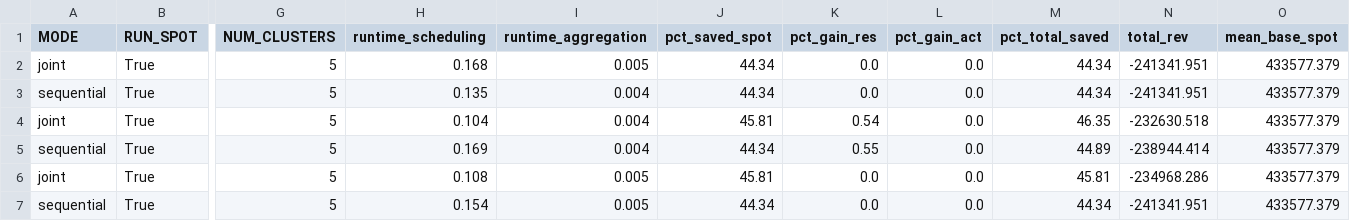
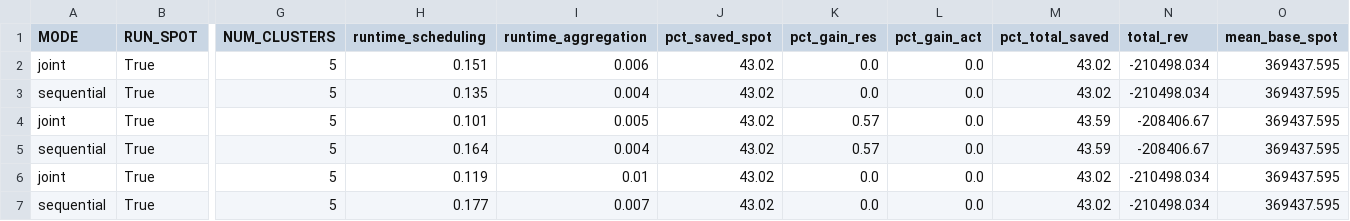
Before and after one commit to cs-25-dt-10-03/master_thesis, a CSV file: evaluation/results/summary.csv, drawn as a sheet; only a part is shown, gaps mark what is left out; the diff names each change by its address in the sheet, - before the commit and + after, or states it on an @@ line.

Commit message:
fixed clustering skibidi rizzler damn

```diff
--- a/evaluation/results/summary.csv
+++ b/evaluation/results/summary.csv
-H2 (runtime_scheduling): 0.168
+H2 (runtime_scheduling): 0.151
-I2 (runtime_aggregation): 0.005
+I2 (runtime_aggregation): 0.006
-J2:J3 (pct_saved_spot): 44.34
+J2:J3 (pct_saved_spot): 43.02
-M2:M3 (pct_total_saved): 44.34
+M2:M3 (pct_total_saved): 43.02
-N2:N3 (total_rev): -241341.951
+N2:N3 (total_rev): -210498.034
-O2:O7 (mean_base_spot): 433577.379
+O2:O7 (mean_base_spot): 369437.595
-H4 (runtime_scheduling): 0.104
+H4 (runtime_scheduling): 0.101
-I4 (runtime_aggregation): 0.004
+I4 (runtime_aggregation): 0.005
-J4 (pct_saved_spot): 45.81
+J4 (pct_saved_spot): 43.02
-K4 (pct_gain_res): 0.54
+K4 (pct_gain_res): 0.57
-M4 (pct_total_saved): 46.35
+M4 (pct_total_saved): 43.59
-N4 (total_rev): -232630.518
+N4 (total_rev): -208406.67
-H5 (runtime_scheduling): 0.169
+H5 (runtime_scheduling): 0.164
-J5 (pct_saved_spot): 44.34
+J5 (pct_saved_spot): 43.02
-K5 (pct_gain_res): 0.55
+K5 (pct_gain_res): 0.57
-M5 (pct_total_saved): 44.89
+M5 (pct_total_saved): 43.59
-N5 (total_rev): -238944.414
+N5 (total_rev): -208406.67
-H6 (runtime_scheduling): 0.108
+H6 (runtime_scheduling): 0.119
-I6 (runtime_aggregation): 0.005
+I6 (runtime_aggregation): 0.01
-J6 (pct_saved_spot): 45.81
+J6 (pct_saved_spot): 43.02
-M6 (pct_total_saved): 45.81
+M6 (pct_total_saved): 43.02
-N6 (total_rev): -234968.286
+N6 (total_rev): -210498.034
-H7 (runtime_scheduling): 0.154
+H7 (runtime_scheduling): 0.177
-I7 (runtime_aggregation): 0.005
+I7 (runtime_aggregation): 0.007
-J7 (pct_saved_spot): 44.34
+J7 (pct_saved_spot): 43.02
-M7 (pct_total_saved): 44.34
+M7 (pct_total_saved): 43.02
-N7 (total_rev): -241341.951
+N7 (total_rev): -210498.034
```
Also changed, not shown: 1 other file.
